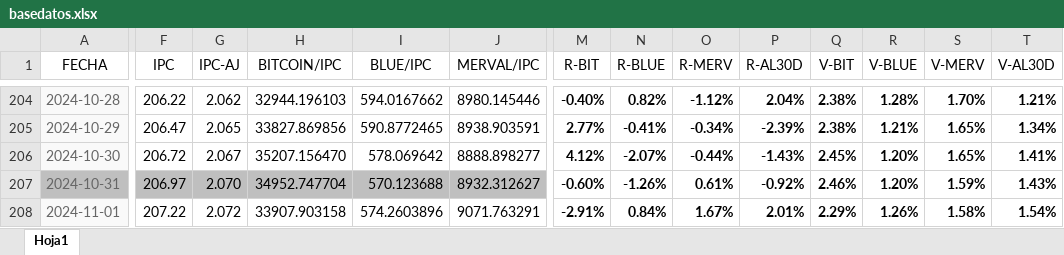
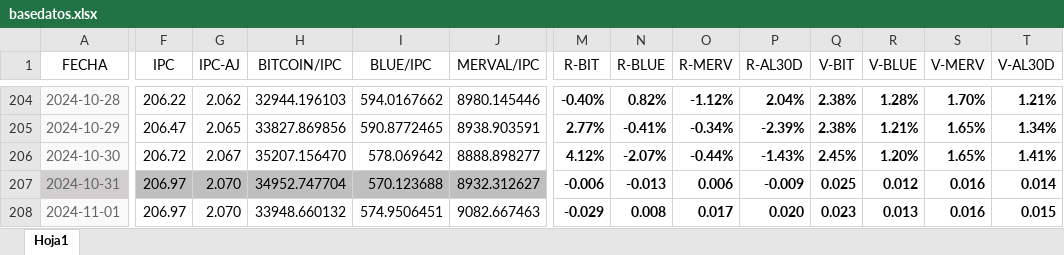
Before and after one commit to wgekko/dashboard-financiero, an Excel workbook: datos/basedatos.xlsx, sheet Hoja1, drawn as a sheet; only a part is shown, gaps mark what is left out; values as stored, in another font and other column widths than the file's, no borders; the diff covers the shown part only; the diff names each change by its address in the sheet, - before the commit and + after, or states it on an @@ line.

```diff
--- a/datos/basedatos.xlsx (sheet Hoja1)
+++ b/datos/basedatos.xlsx (sheet Hoja1)
-M207 (R-BIT): -0.60%
+M207 (R-BIT): -0.006
-N207 (R-BLUE): -1.26%
+N207 (R-BLUE): -0.013
-O207 (R-MERV): 0.61%
+O207 (R-MERV): 0.006
-P207 (R-AL30D): -0.92%
+P207 (R-AL30D): -0.009
-Q207 (V-BIT): 2.46%
+Q207 (V-BIT): 0.025
-R207 (V-BLUE): 1.20%
+R207 (V-BLUE): 0.012
-S207 (V-MERV): 1.59%
+S207 (V-MERV): 0.016
-T207 (V-AL30D): 1.43%
+T207 (V-AL30D): 0.014
-F208 (IPC): 207.22
+F208 (IPC): 206.97
-G208 (IPC-AJ): 2.072
+G208 (IPC-AJ): 2.070
-H208 (BITCOIN/IPC): 33907.903158
+H208 (BITCOIN/IPC): 33948.660132
-I208 (BLUE/IPC): 574.2603896
+I208 (BLUE/IPC): 574.9506451
-J208 (MERVAL/IPC): 9071.763291
+J208 (MERVAL/IPC): 9082.667463
-M208 (R-BIT): -2.91%
+M208 (R-BIT): -0.029
-N208 (R-BLUE): 0.84%
+N208 (R-BLUE): 0.008
-O208 (R-MERV): 1.67%
+O208 (R-MERV): 0.017
-P208 (R-AL30D): 2.01%
+P208 (R-AL30D): 0.020
-Q208 (V-BIT): 2.29%
+Q208 (V-BIT): 0.023
-R208 (V-BLUE): 1.26%
+R208 (V-BLUE): 0.013
-S208 (V-MERV): 1.58%
+S208 (V-MERV): 0.016
-T208 (V-AL30D): 1.54%
+T208 (V-AL30D): 0.015
```
Also changed, not shown: 16 added rows, 6 removed rows and 197 edited cells elsewhere in this sheet, 12 other files.
